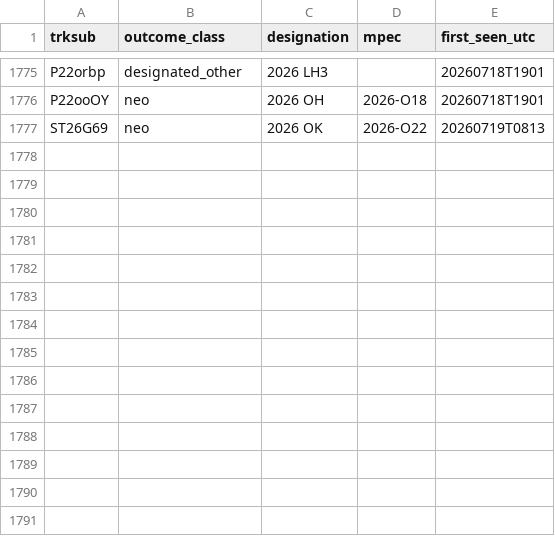
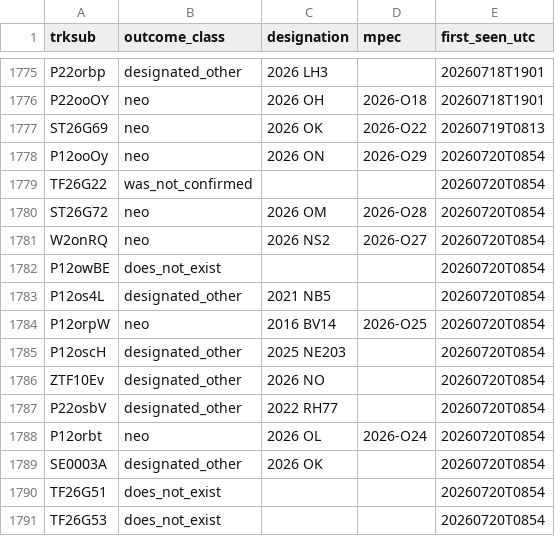
Before and after one commit to LeahS-blip/Planetary-Defense-Spacesift, a CSV file: data/capture/outcomes.csv, drawn as a sheet; only a part is shown, gaps mark what is left out; the diff names each change by its address in the sheet, - before the commit and + after, or states it on an @@ line.

```diff
--- a/data/capture/outcomes.csv
+++ b/data/capture/outcomes.csv
+row 1778: P12ooOy | neo | 2026 ON | 2026-O29 | 20260720T0854
+row 1779: TF26G22 | was_not_confirmed |  |  | 20260720T0854
+row 1780: ST26G72 | neo | 2026 OM | 2026-O28 | 20260720T0854
+row 1781: W2onRQ | neo | 2026 NS2 | 2026-O27 | 20260720T0854
+row 1782: P12owBE | does_not_exist |  |  | 20260720T0854
+row 1783: P12os4L | designated_other | 2021 NB5 |  | 20260720T0854
+row 1784: P12orpW | neo | 2016 BV14 | 2026-O25 | 20260720T0854
+row 1785: P12oscH | designated_other | 2025 NE203 |  | 20260720T0854
+row 1786: ZTF10Ev | designated_other | 2026 NO |  | 20260720T0854
+row 1787: P22osbV | designated_other | 2022 RH77 |  | 20260720T0854
+row 1788: P12orbt | neo | 2026 OL | 2026-O24 | 20260720T0854
+row 1789: SE0003A | designated_other | 2026 OK |  | 20260720T0854
+row 1790: TF26G51 | does_not_exist |  |  | 20260720T0854
+row 1791: TF26G53 | does_not_exist |  |  | 20260720T0854
```
Also changed, not shown: outputs/daily_vetting.csv, 30 other files.
